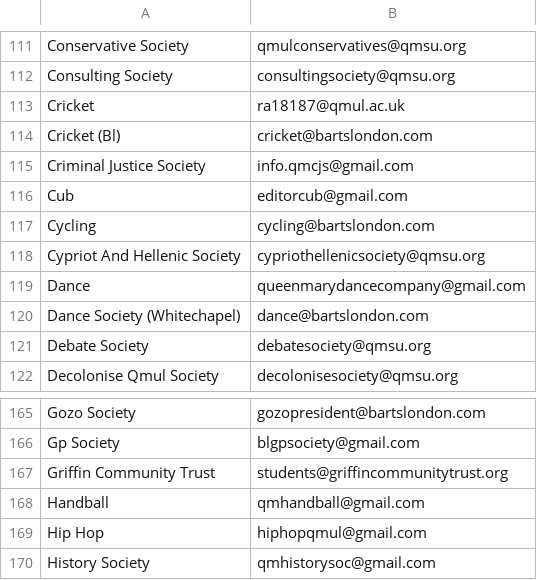
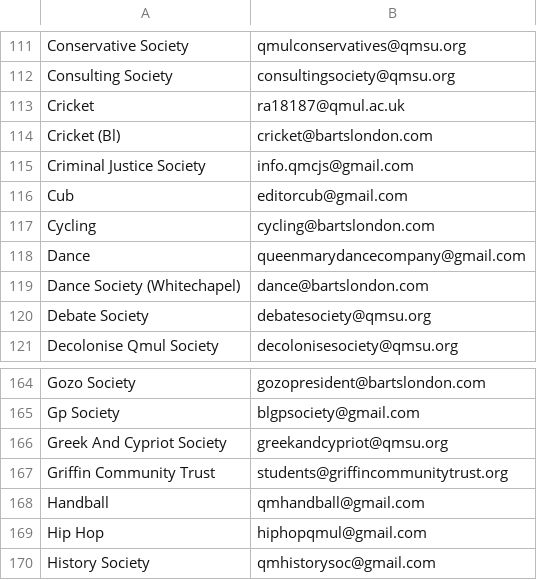
Before and after one commit to kcsoc/society-email-scrape, a CSV file: docs/output/qmul.csv, drawn as a sheet; only a part is shown, gaps mark what is left out; removed rows and columns are numbered as before the commit, all else as after; the diff names each change by its address in the sheet, - before the commit and + after, or states it on an @@ line.

```diff
--- a/docs/output/qmul.csv
+++ b/docs/output/qmul.csv
-row 118: Cypriot And Hellenic Society | cypriothellenicsociety@qmsu.org
+row 166: Greek And Cypriot Society | greekandcypriot@qmsu.org
```
